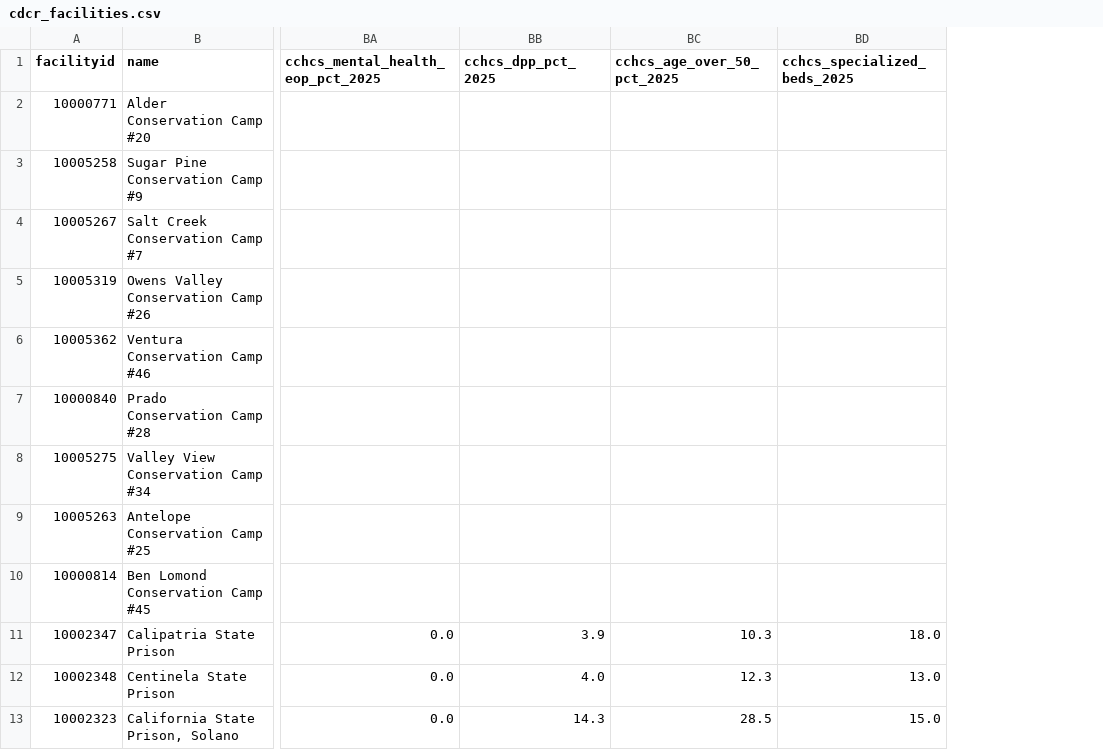
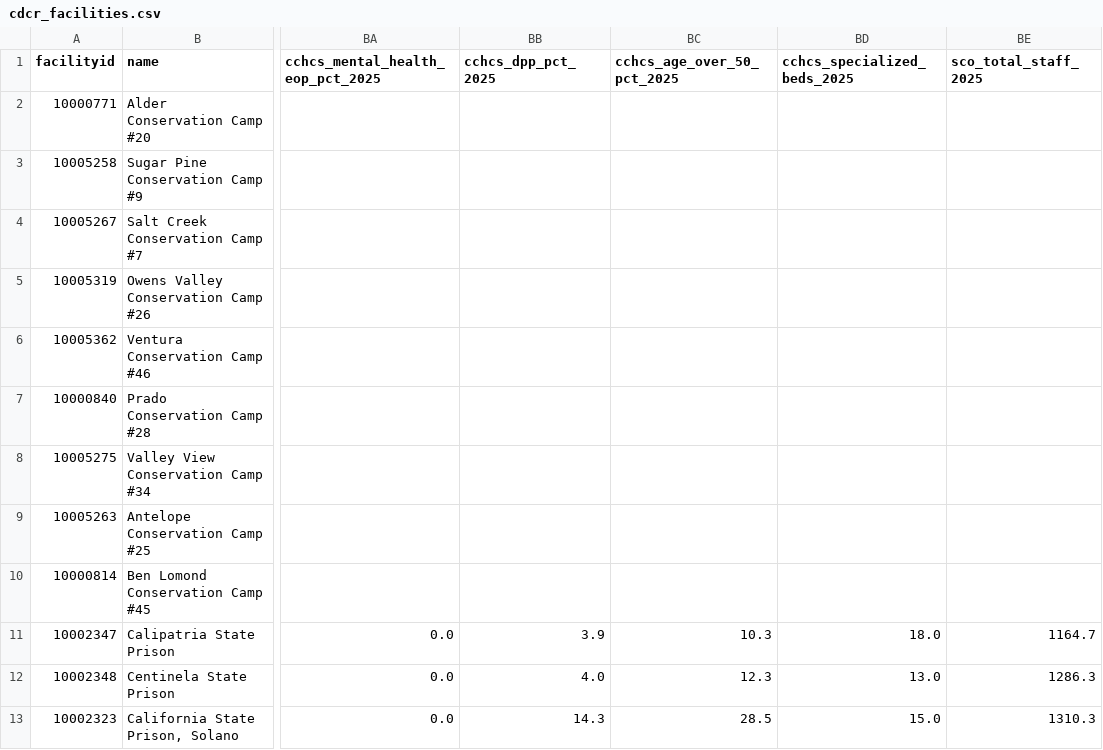
Before and after one commit to mbecica/ca_prison_climate_justice, a CSV file: data/cdcr_facilities.csv, drawn as a sheet; only a part is shown, gaps mark what is left out; the diff names each change by its address in the sheet, - before the commit and + after, or states it on an @@ line.

Commit message:
adding state staffing to cdcr facilities data

```diff
--- a/data/cdcr_facilities.csv
+++ b/data/cdcr_facilities.csv
+column BE (sco_total_staff_2025), rows 11-13: 1164.7 | 1286.3 | 1310.3
```
Also changed, not shown: 2 other files.
